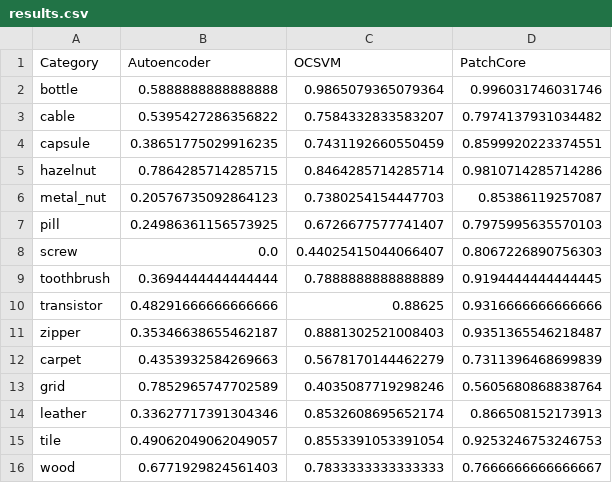
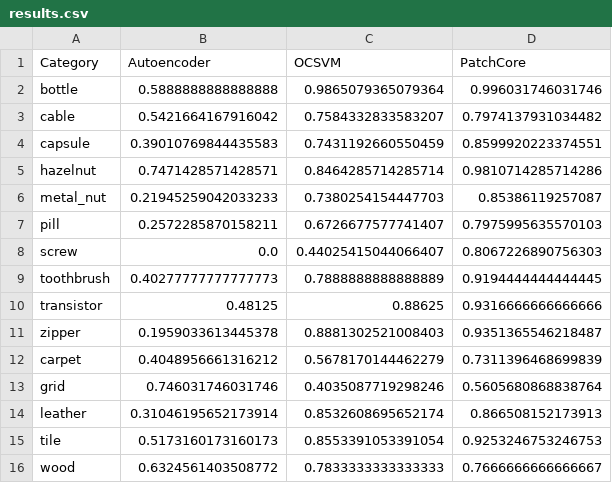
Before and after one commit to sonnhm/iad, a CSV file: results.csv, drawn as a sheet.

```diff
--- a/results.csv
+++ b/results.csv
@@ -2,15 +2,15 @@ Category,Autoencoder,OCSVM,PatchCore
 bottle,0.5888888888888888,0.9865079365079364,0.996031746031746
-cable,0.5395427286356822,0.7584332833583207,0.7974137931034482
-capsule,0.38651775029916235,0.7431192660550459,0.8599920223374551
-hazelnut,0.7864285714285715,0.8464285714285714,0.9810714285714286
-metal_nut,0.20576735092864123,0.7380254154447703,0.85386119257087
-pill,0.24986361156573925,0.6726677577741407,0.7975995635570103
+cable,0.5421664167916042,0.7584332833583207,0.7974137931034482
+capsule,0.39010769844435583,0.7431192660550459,0.8599920223374551
+hazelnut,0.7471428571428571,0.8464285714285714,0.9810714285714286
+metal_nut,0.21945259042033233,0.7380254154447703,0.85386119257087
+pill,0.2572285870158211,0.6726677577741407,0.7975995635570103
 screw,0.0,0.44025415044066407,0.8067226890756303
-toothbrush,0.3694444444444444,0.7888888888888889,0.9194444444444445
-transistor,0.48291666666666666,0.88625,0.9316666666666666
-zipper,0.35346638655462187,0.8881302521008403,0.9351365546218487
-carpet,0.4353932584269663,0.5678170144462279,0.7311396468699839
-grid,0.7852965747702589,0.4035087719298246,0.5605680868838764
-leather,0.33627717391304346,0.8532608695652174,0.866508152173913
-tile,0.49062049062049057,0.8553391053391054,0.9253246753246753
-wood,0.6771929824561403,0.7833333333333333,0.7666666666666667
+toothbrush,0.40277777777777773,0.7888888888888889,0.9194444444444445
+transistor,0.48125,0.88625,0.9316666666666666
+zipper,0.1959033613445378,0.8881302521008403,0.9351365546218487
+carpet,0.4048956661316212,0.5678170144462279,0.7311396468699839
+grid,0.746031746031746,0.4035087719298246,0.5605680868838764
+leather,0.31046195652173914,0.8532608695652174,0.866508152173913
+tile,0.5173160173160173,0.8553391053391054,0.9253246753246753
+wood,0.6324561403508772,0.7833333333333333,0.7666666666666667
```
Also changed, not shown: 5 other files.
